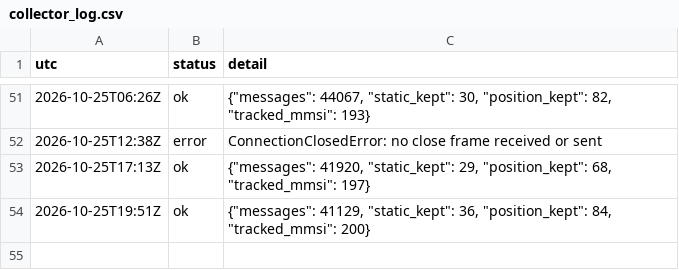
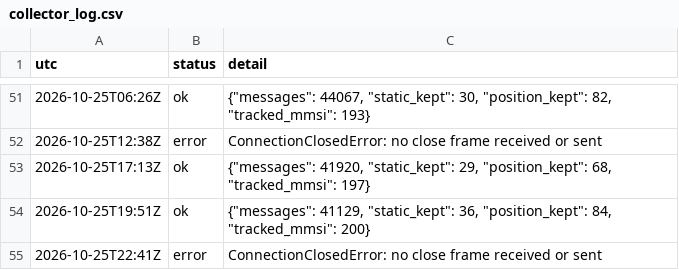
Before and after one commit to ambekarhrush/shipping-long-short-lab, a CSV file: data/fleet/collector_log.csv, drawn as a sheet; only a part is shown, gaps mark what is left out.

Commit message:
FleetWatch snapshot 2026-10-25T22:41Z

```diff
--- a/data/fleet/collector_log.csv
+++ b/data/fleet/collector_log.csv
@@ -54 +54,2 @@ utc,status,detail
 2026-10-25T19:51Z,ok,"{""messages"": 41129, ""static_kept"": 36, ""position_kept"": 84, ""tracked_mmsi"": 200}"
+2026-10-25T22:41Z,error,ConnectionClosedError: no close frame received or sent
```
Also changed, not shown: data/fleet/company_signals.csv, data/fleet/identity.csv, 3 other files.
